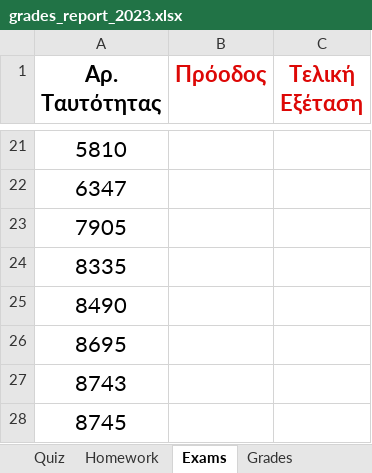
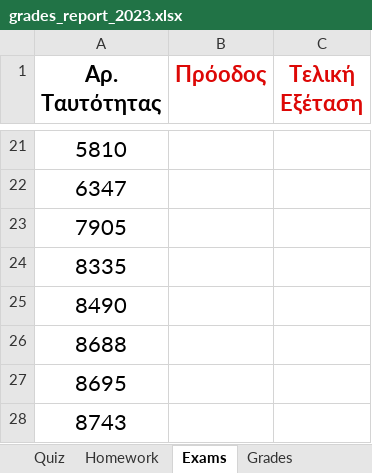
Before and after one commit to ptohos/ptohos.github.io, an Excel workbook: phy112/Grades/grades_report_2023.xlsx, sheet Exams, drawn as a sheet; only a part is shown, gaps mark what is left out; the shorter side is filled out with more unchanged rows; values as stored, in another font and other column widths than the file's, no borders; the diff names each change by its address in the sheet, - before the commit and + after, or states it on an @@ line.

```diff
--- a/phy112/Grades/grades_report_2023.xlsx (sheet Exams)
+++ b/phy112/Grades/grades_report_2023.xlsx (sheet Exams)
+row 26: 8688
```
Also changed, not shown: sheet Grades, sheet Quiz, sheet Homework, formulas that keep their value.
